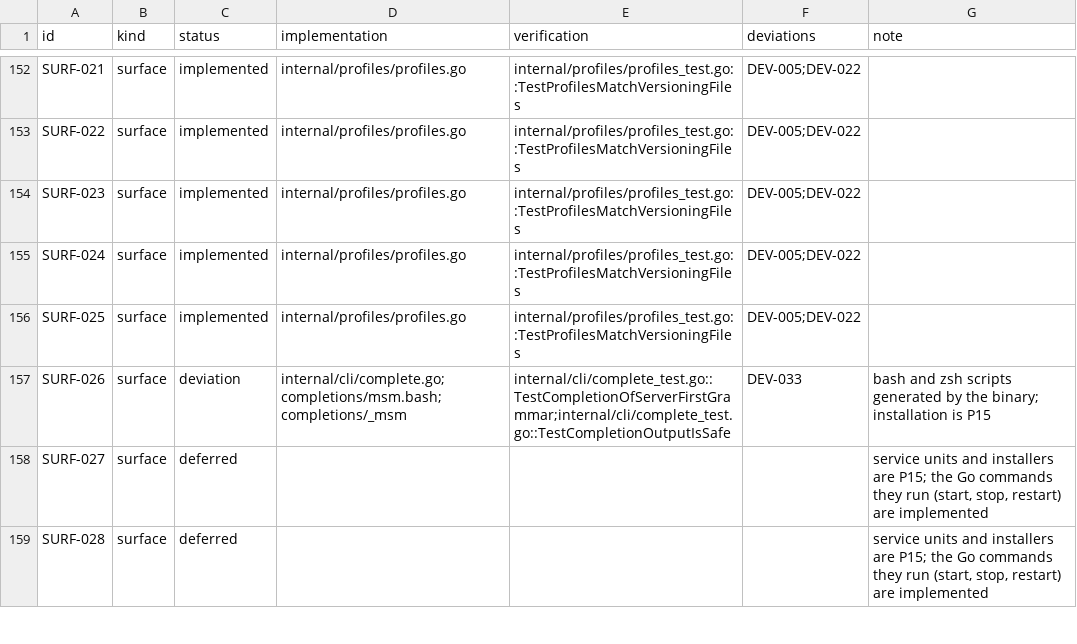
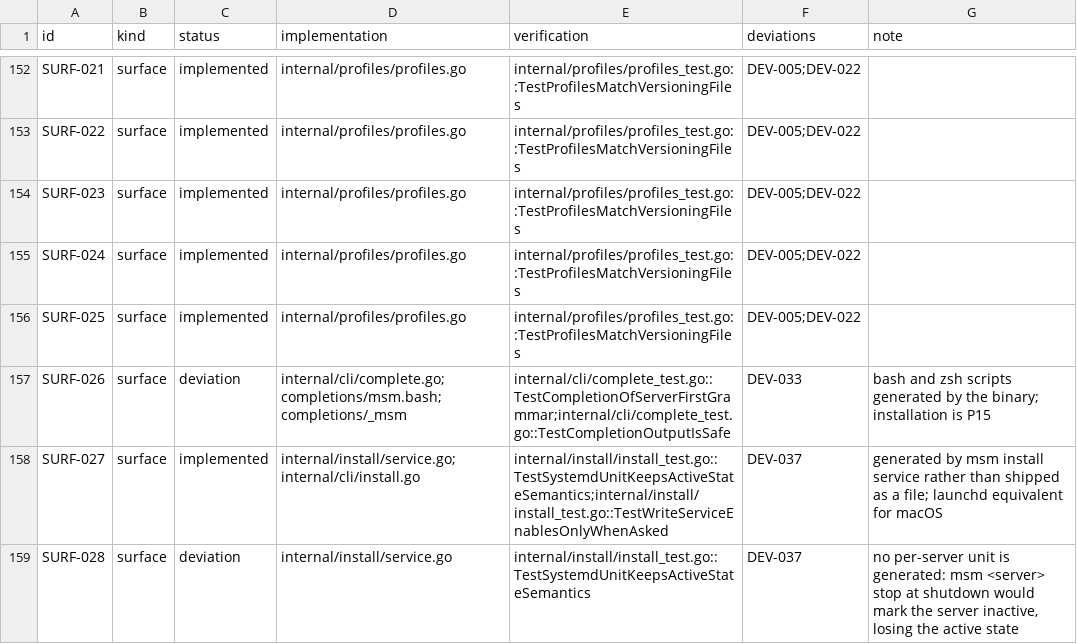
Before and after one commit to thehatchcloud/msm, a TSV file: compatibility/parity.tsv, drawn as a sheet; only a part is shown, gaps mark what is left out; the diff covers the shown part only.

```diff
--- a/compatibility/parity.tsv
+++ b/compatibility/parity.tsv
@@ -157,3 +157,3 @@ SURF-025	surface	implemented	internal/profiles/profiles.go	internal/profiles/pro
 SURF-026	surface	deviation	internal/cli/complete.go;completions/msm.bash;completions/_msm	internal/cli/complete_test.go::TestCompletionOfServerFirstGrammar;internal/cli/complete_test.go::TestCompletionOutputIsSafe	DEV-033	bash and zsh scripts generated by the binary; installation is P15
-SURF-027	surface	deferred				service units and installers are P15; the Go commands they run (start, stop, restart) are implemented
-SURF-028	surface	deferred				service units and installers are P15; the Go commands they run (start, stop, restart) are implemented
+SURF-027	surface	implemented	internal/install/service.go;internal/cli/install.go	internal/install/install_test.go::TestSystemdUnitKeepsActiveStateSemantics;internal/install/install_test.go::TestWriteServiceEnablesOnlyWhenAsked	DEV-037	generated by msm install service rather than shipped as a file; launchd equivalent for macOS
+SURF-028	surface	deviation	internal/install/service.go	internal/install/install_test.go::TestSystemdUnitKeepsActiveStateSemantics	DEV-037	no per-server unit is generated: msm <server> stop at shutdown would mark the server inactive, losing the active state
```
Also changed, not shown: 19 edited cells elsewhere in this file, 38 other files.
